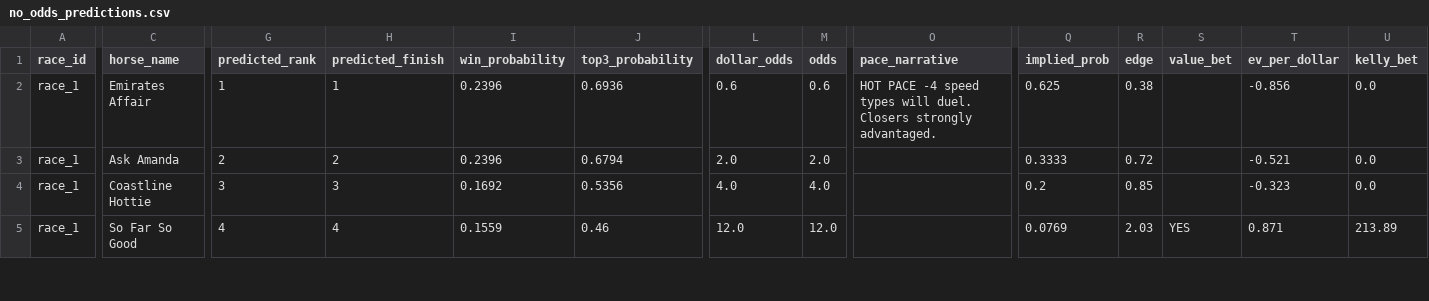
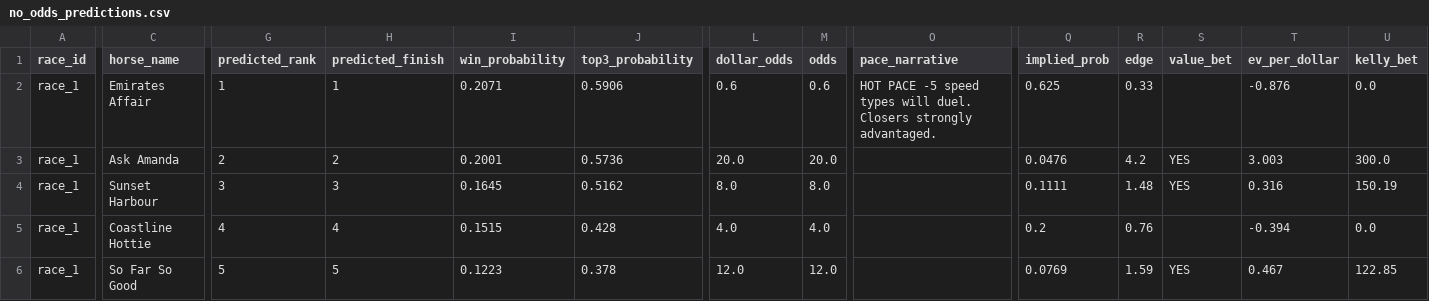
Before and after one commit to Sixteen1-6/HorseRacing, a CSV file: race_predictions/no_odds_predictions.csv, drawn as a sheet; only a part is shown, gaps mark what is left out; addresses are those after the commit; rows hold the shown columns only; the diff covers the shown part only; the diff names each change by its address in the sheet, - before the commit and + after, or states it on an @@ line.

```diff
--- a/race_predictions/no_odds_predictions.csv
+++ b/race_predictions/no_odds_predictions.csv
-I2 (win_probability): 0.2396
+I2 (win_probability): 0.2071
-J2 (top3_probability): 0.6936
+J2 (top3_probability): 0.5906
-O2 (pace_narrative): HOT PACE -4 speed types…
+O2 (pace_narrative): HOT PACE -5 speed types…
-R2 (edge): 0.38
+R2 (edge): 0.33
-T2 (ev_per_dollar): -0.856
+T2 (ev_per_dollar): -0.876
-I3 (win_probability): 0.2396
+I3 (win_probability): 0.2001
-J3 (top3_probability): 0.6794
+J3 (top3_probability): 0.5736
-L3 (dollar_odds): 2.0
+L3 (dollar_odds): 20.0
-M3 (odds): 2.0
+M3 (odds): 20.0
-Q3 (implied_prob): 0.3333
+Q3 (implied_prob): 0.0476
-R3 (edge): 0.72
+R3 (edge): 4.2
-S3 (value_bet): (empty)
+S3 (value_bet): YES
-T3 (ev_per_dollar): -0.521
+T3 (ev_per_dollar): 3.003
-U3 (kelly_bet): 0.0
+U3 (kelly_bet): 300.0
+row 4: race_1 | Sunset Harbour | 3 | 3 | 0.1645 | 0.5162 | 8.0 | 8.0 |  | 0.1111 | 1.48 | YES | 0.316 | 150.19
-G5 (predicted_rank): 3
+G5 (predicted_rank): 4
-H5 (predicted_finish): 3
+H5 (predicted_finish): 4
-I5 (win_probability): 0.1692
+I5 (win_probability): 0.1515
-J5 (top3_probability): 0.5356
+J5 (top3_probability): 0.428
-R5 (edge): 0.85
+R5 (edge): 0.76
-T5 (ev_per_dollar): -0.323
+T5 (ev_per_dollar): -0.394
-G6 (predicted_rank): 4
+G6 (predicted_rank): 5
-H6 (predicted_finish): 4
+H6 (predicted_finish): 5
-I6 (win_probability): 0.1559
+I6 (win_probability): 0.1223
-J6 (top3_probability): 0.46
+J6 (top3_probability): 0.378
-R6 (edge): 2.03
+R6 (edge): 1.59
-T6 (ev_per_dollar): 0.871
+T6 (ev_per_dollar): 0.467
-U6 (kelly_bet): 213.89
+U6 (kelly_bet): 122.85
```
Also changed, not shown: 95 edited cells elsewhere in this file, race_predictions/all_race_predictions.csv, race_predictions/all_race_predictions_exotics.csv, 3 other files.
